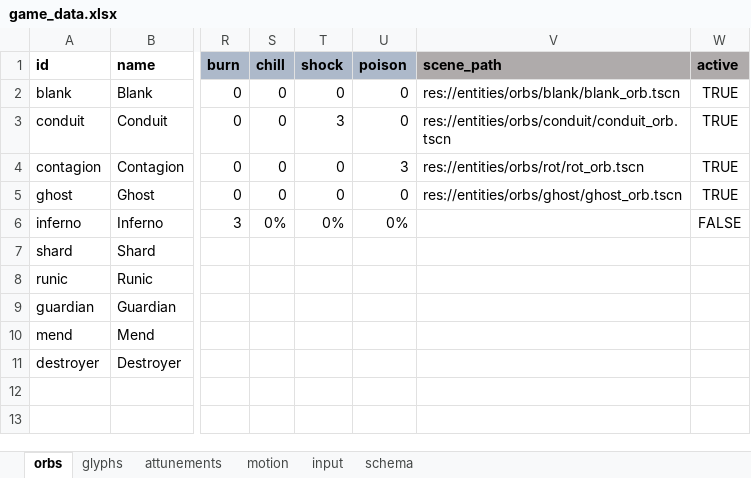
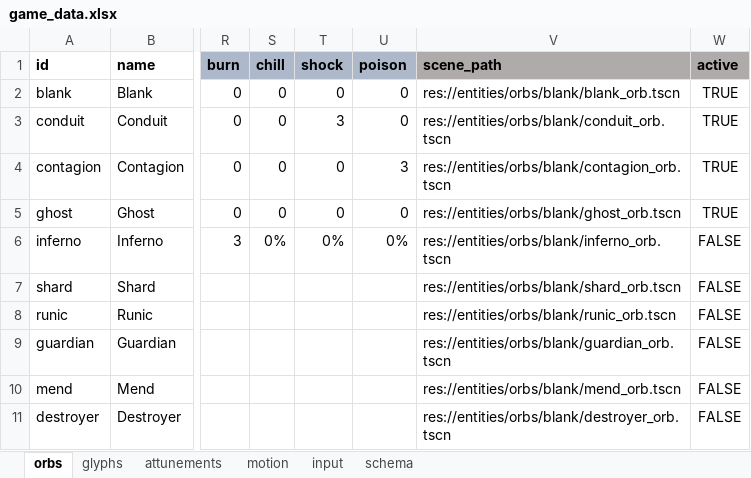
Before and after one commit to dreamingofpixels/one-last-bullet, an Excel workbook: project/data/game_data.xlsx, sheet orbs, drawn as a sheet; only a part is shown, gaps mark what is left out; values as stored, in another font and other column widths than the file's, no borders; conditional formats not drawn; the diff names each change by its address in the sheet, - before the commit and + after, or states it on an @@ line.

Commit message:
Refactor orb mechanics and update game data for enhanced gameplay
- Renamed the Rot orb to Contagion, introducing new mechanics that allow it to inflict Disease status on enemies, enhancing strategic gameplay.
- Updated the ritual menu and game brief to reflect the new Contagion orb and its interactions, ensuring clarity in player strategies.
- Revised project documentation to include changes in orb attributes and status effects, improving future development references.
- Adjusted game data to incorporate the new Disease status mechanics, including spread effects and visual indicators for affected enemies.

```diff
--- a/project/data/game_data.xlsx (sheet orbs)
+++ b/project/data/game_data.xlsx (sheet orbs)
-V3 (scene_path): res://entities/orbs/conduit/conduit_orb.tscn
+V3 (scene_path): res://entities/orbs/blank/conduit_orb.tscn
-V4 (scene_path): res://entities/orbs/rot/rot_orb.tscn
+V4 (scene_path): res://entities/orbs/blank/contagion_orb.tscn
-V5 (scene_path): res://entities/orbs/ghost/ghost_orb.tscn
+V5 (scene_path): res://entities/orbs/blank/ghost_orb.tscn
-V6 (scene_path): (empty)
+V6 (scene_path): res://entities/orbs/blank/inferno_orb.tscn
-V7 (scene_path): (empty)
+V7 (scene_path): res://entities/orbs/blank/shard_orb.tscn
-W7:W11 (active): (empty)
+W7:W11 (active): FALSE
-V8 (scene_path): (empty)
+V8 (scene_path): res://entities/orbs/blank/runic_orb.tscn
-V9 (scene_path): (empty)
+V9 (scene_path): res://entities/orbs/blank/guardian_orb.tscn
-V10 (scene_path): (empty)
+V10 (scene_path): res://entities/orbs/blank/mend_orb.tscn
-V11 (scene_path): (empty)
+V11 (scene_path): res://entities/orbs/blank/destroyer_orb.tscn
```
Also changed, not shown: formulas that keep their value, 10 other files.
